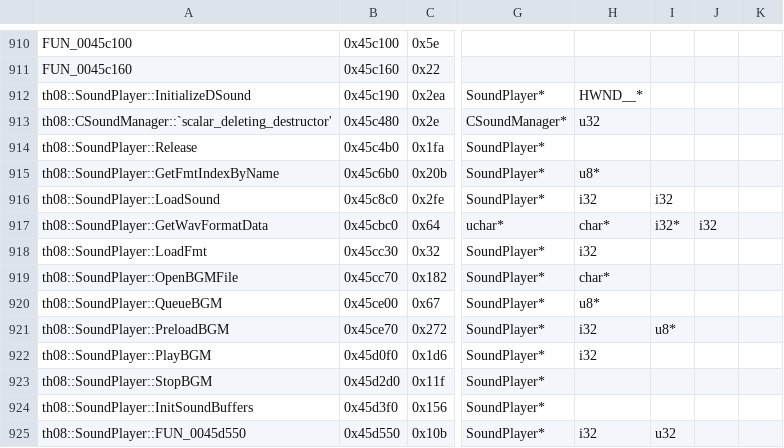
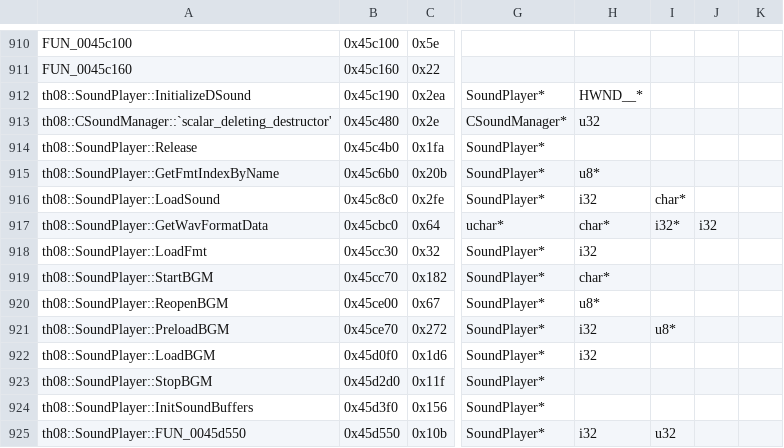
Before and after one commit to roblabla/th08, a CSV file: config/mapping.csv, drawn as a sheet; only a part is shown, gaps mark what is left out; the diff names each change by its address in the sheet, - before the commit and + after, or states it on an @@ line.

Commit message:
Update mapping.csv

```diff
--- a/config/mapping.csv
+++ b/config/mapping.csv
-I916: i32
+I916: char*
-A919: th08::SoundPlayer::OpenBGMFile
+A919: th08::SoundPlayer::StartBGM
-A920: th08::SoundPlayer::QueueBGM
+A920: th08::SoundPlayer::ReopenBGM
-A922: th08::SoundPlayer::PlayBGM
+A922: th08::SoundPlayer::LoadBGM
```
